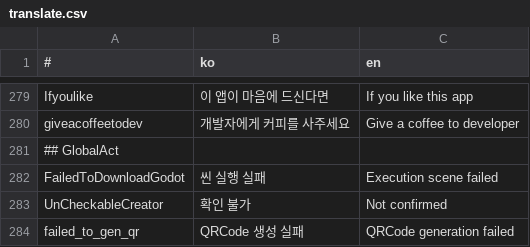
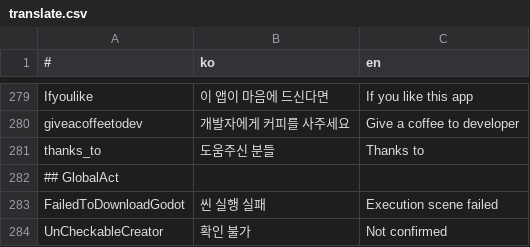
Before and after one commit to is2you2/is2you2.github.io, a CSV file: pjcone_pwa/assets/data/translate.csv, drawn as a sheet; only a part is shown, gaps mark what is left out; the shorter side is filled out with more unchanged rows; the diff names each change by its address in the sheet, - before the commit and + after, or states it on an @@ line.

```diff
--- a/pjcone_pwa/assets/data/translate.csv
+++ b/pjcone_pwa/assets/data/translate.csv
+row 281: thanks_to | 도움주신 분들 | Thanks to
```
Also changed, not shown: 12 other files.
